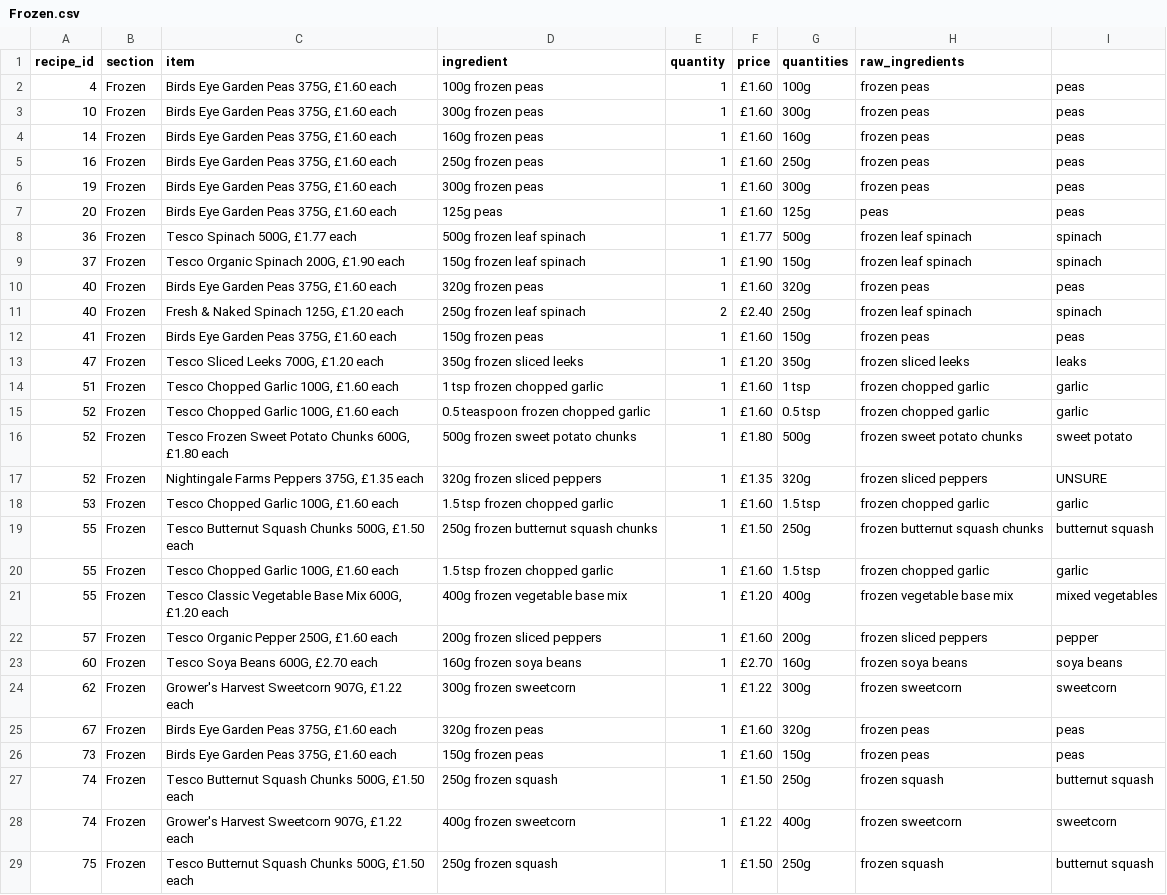
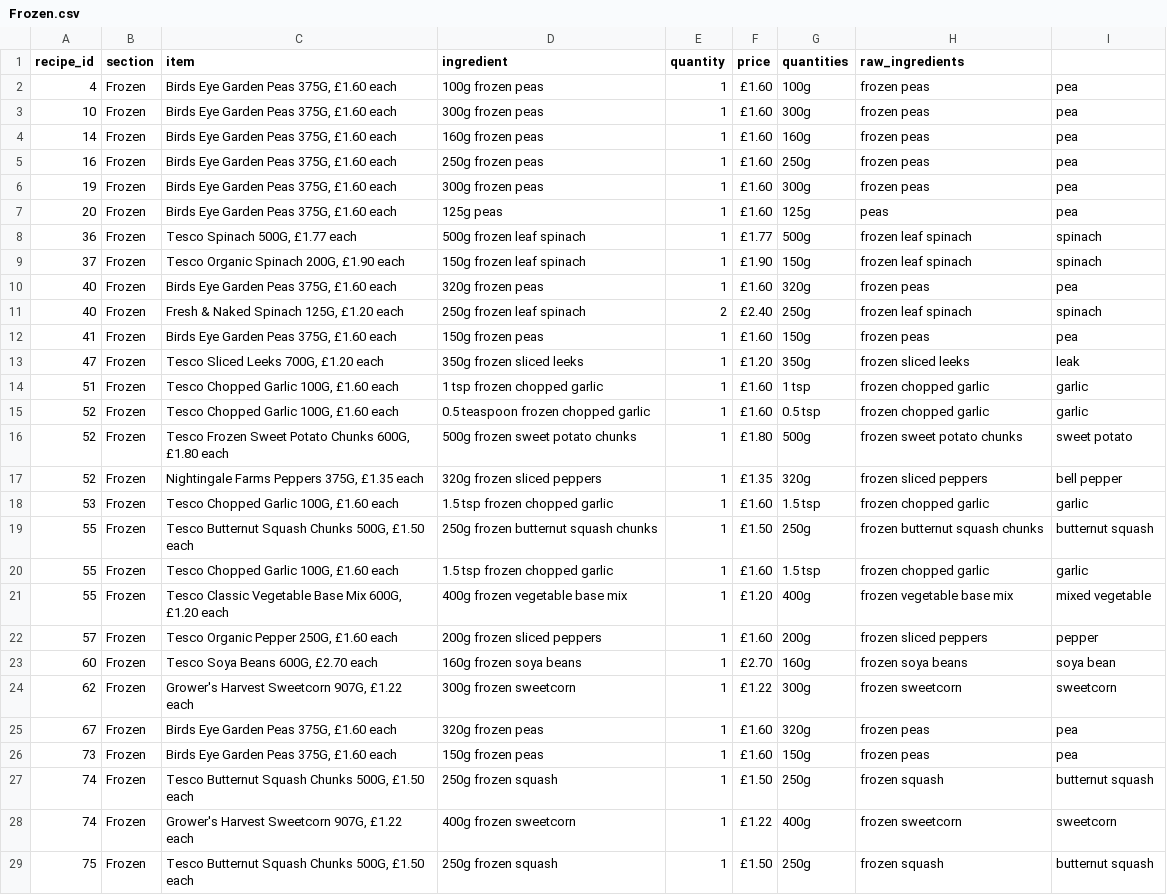
Before and after one commit to camdobbie/RecipeRecommend, a CSV file: Categories_Ingredients/Frozen.csv, drawn as a sheet; only a part is shown; the diff covers the shown part only.

```diff
--- a/Categories_Ingredients/Frozen.csv
+++ b/Categories_Ingredients/Frozen.csv
@@ -1,14 +1,14 @@
 recipe_id,section,item,ingredient,quantity,price,quantities,raw_ingredients,
-4,Frozen,"Birds Eye Garden Peas 375G, £1.60 each",100g frozen peas,1,£1.60,100g,frozen peas,peas
-10,Frozen,"Birds Eye Garden Peas 375G, £1.60 each",300g frozen peas,1,£1.60,300g,frozen peas,peas
-14,Frozen,"Birds Eye Garden Peas 375G, £1.60 each",160g frozen peas,1,£1.60,160g,frozen peas,peas
-16,Frozen,"Birds Eye Garden Peas 375G, £1.60 each",250g frozen peas,1,£1.60,250g,frozen peas,peas
-19,Frozen,"Birds Eye Garden Peas 375G, £1.60 each",300g frozen peas,1,£1.60,300g,frozen peas,peas
-20,Frozen,"Birds Eye Garden Peas 375G, £1.60 each",125g peas,1,£1.60,125g,peas,peas
+4,Frozen,"Birds Eye Garden Peas 375G, £1.60 each",100g frozen peas,1,£1.60,100g,frozen peas,pea
+10,Frozen,"Birds Eye Garden Peas 375G, £1.60 each",300g frozen peas,1,£1.60,300g,frozen peas,pea
+14,Frozen,"Birds Eye Garden Peas 375G, £1.60 each",160g frozen peas,1,£1.60,160g,frozen peas,pea
+16,Frozen,"Birds Eye Garden Peas 375G, £1.60 each",250g frozen peas,1,£1.60,250g,frozen peas,pea
+19,Frozen,"Birds Eye Garden Peas 375G, £1.60 each",300g frozen peas,1,£1.60,300g,frozen peas,pea
+20,Frozen,"Birds Eye Garden Peas 375G, £1.60 each",125g peas,1,£1.60,125g,peas,pea
 36,Frozen,"Tesco Spinach 500G, £1.77 each",500g frozen leaf spinach,1,£1.77,500g,frozen leaf spinach,spinach
 37,Frozen,"Tesco Organic Spinach 200G, £1.90 each",150g frozen leaf spinach,1,£1.90,150g,frozen leaf spinach,spinach
-40,Frozen,"Birds Eye Garden Peas 375G, £1.60 each",320g frozen peas,1,£1.60,320g,frozen peas,peas
+40,Frozen,"Birds Eye Garden Peas 375G, £1.60 each",320g frozen peas,1,£1.60,320g,frozen peas,pea
 40,Frozen,"Fresh & Naked Spinach 125G, £1.20 each",250g frozen leaf spinach,2,£2.40,250g,frozen leaf spinach,spinach
-41,Frozen,"Birds Eye Garden Peas 375G, £1.60 each",150g frozen peas,1,£1.60,150g,frozen peas,peas
-47,Frozen,"Tesco Sliced Leeks 700G, £1.20 each",350g frozen sliced leeks,1,£1.20,350g,frozen sliced leeks,leaks
+41,Frozen,"Birds Eye Garden Peas 375G, £1.60 each",150g frozen peas,1,£1.60,150g,frozen peas,pea
+47,Frozen,"Tesco Sliced Leeks 700G, £1.20 each",350g frozen sliced leeks,1,£1.20,350g,frozen sliced leeks,leak
 51,Frozen,"Tesco Chopped Garlic 100G, £1.60 each",1 tsp frozen chopped garlic,1,£1.60,1 tsp,frozen chopped garlic,garlic
@@ -16,3 +16,3 @@
 52,Frozen,"Tesco Frozen Sweet Potato Chunks 600G, £1.80 each",500g frozen sweet potato chunks,1,£1.80,500g,frozen sweet potato chunks,sweet potato
-52,Frozen,"Nightingale Farms Peppers 375G, £1.35 each",320g frozen sliced peppers,1,£1.35,320g,frozen sliced peppers,UNSURE
+52,Frozen,"Nightingale Farms Peppers 375G, £1.35 each",320g frozen sliced peppers,1,£1.35,320g,frozen sliced peppers,bell pepper
 53,Frozen,"Tesco Chopped Garlic 100G, £1.60 each",1.5 tsp frozen chopped garlic,1,£1.60,1.5 tsp,frozen chopped garlic,garlic
@@ -20,8 +20,8 @@
 55,Frozen,"Tesco Chopped Garlic 100G, £1.60 each",1.5 tsp frozen chopped garlic,1,£1.60,1.5 tsp,frozen chopped garlic,garlic
-55,Frozen,"Tesco Classic Vegetable Base Mix 600G, £1.20 each",400g frozen vegetable base mix,1,£1.20,400g,frozen vegetable base mix,mixed vegetables
+55,Frozen,"Tesco Classic Vegetable Base Mix 600G, £1.20 each",400g frozen vegetable base mix,1,£1.20,400g,frozen vegetable base mix,mixed vegetable
 57,Frozen,"Tesco Organic Pepper 250G, £1.60 each",200g frozen sliced peppers,1,£1.60,200g,frozen sliced peppers,pepper
-60,Frozen,"Tesco Soya Beans 600G, £2.70 each",160g frozen soya beans,1,£2.70,160g,frozen soya beans,soya beans
+60,Frozen,"Tesco Soya Beans 600G, £2.70 each",160g frozen soya beans,1,£2.70,160g,frozen soya beans,soya bean
 62,Frozen,"Grower's Harvest Sweetcorn 907G, £1.22 each",300g frozen sweetcorn,1,£1.22,300g,frozen sweetcorn,sweetcorn
-67,Frozen,"Birds Eye Garden Peas 375G, £1.60 each",320g frozen peas,1,£1.60,320g,frozen peas,peas
-73,Frozen,"Birds Eye Garden Peas 375G, £1.60 each",150g frozen peas,1,£1.60,150g,frozen peas,peas
+67,Frozen,"Birds Eye Garden Peas 375G, £1.60 each",320g frozen peas,1,£1.60,320g,frozen peas,pea
+73,Frozen,"Birds Eye Garden Peas 375G, £1.60 each",150g frozen peas,1,£1.60,150g,frozen peas,pea
 74,Frozen,"Tesco Butternut Squash Chunks 500G, £1.50 each",250g frozen squash,1,£1.50,250g,frozen squash,butternut squash
```
Also changed, not shown: 4 edited cells elsewhere in this file, Categories_Ingredients/Canned_foods.csv, Categories_Ingredients/Meats_and_seafood.csv, 6 other files.
